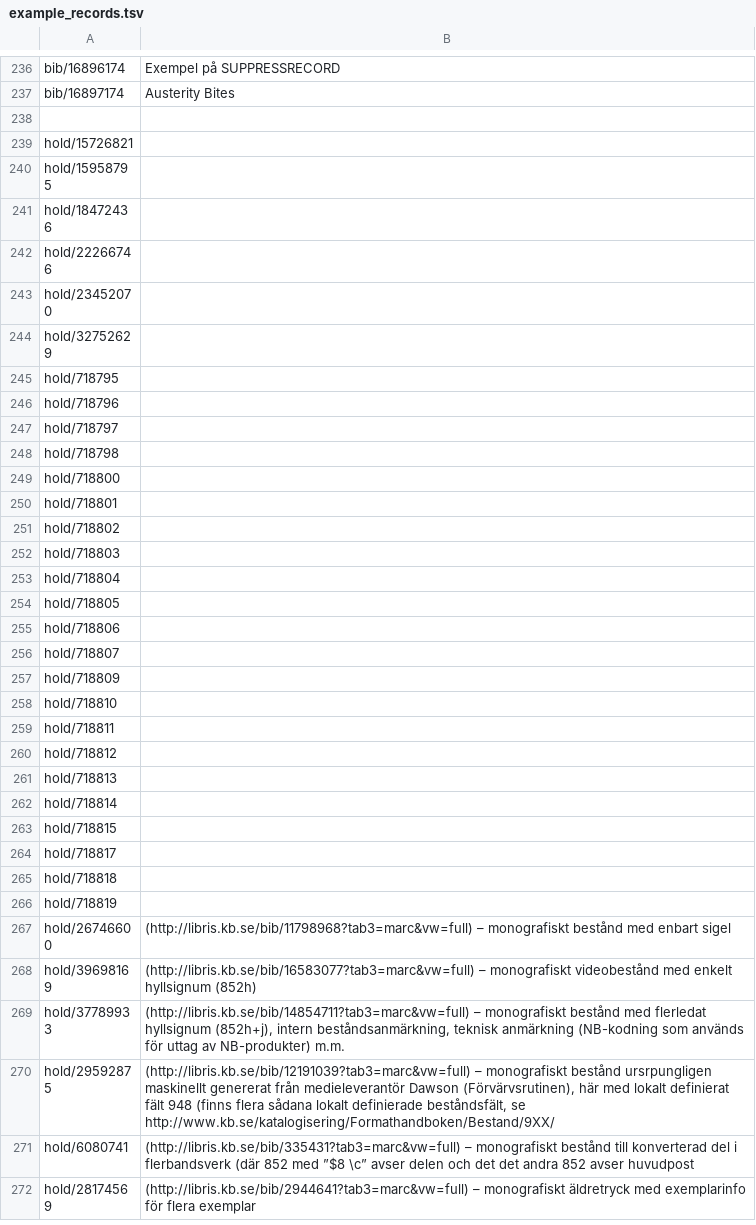
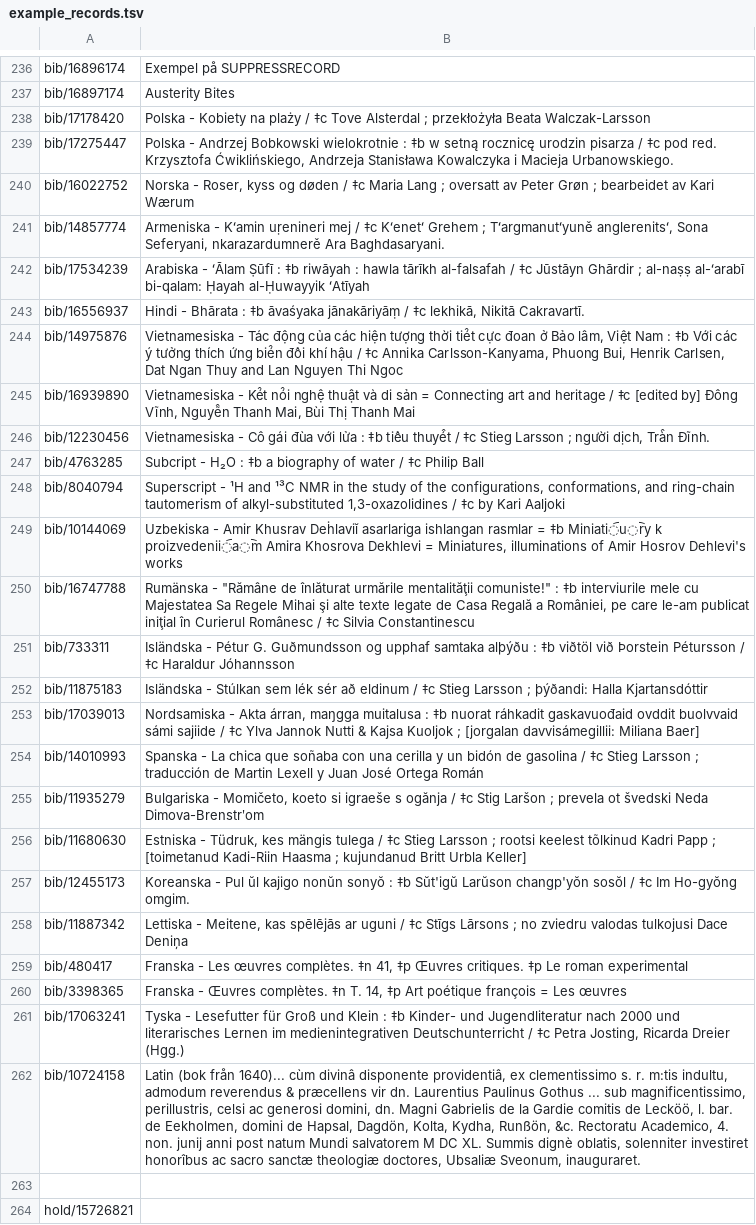
Before and after one commit to libris/librisxl, a TSV file: librisxl-tools/scripts/example_records.tsv, drawn as a sheet; only a part is shown, gaps mark what is left out; the shorter side is filled out with more unchanged rows.

Commit message:
Add bib record examples containing diacritics

```diff
--- a/librisxl-tools/scripts/example_records.tsv
+++ b/librisxl-tools/scripts/example_records.tsv
@@ -237,2 +237,27 @@ bib/16896174	Exempel på SUPPRESSRECORD
 bib/16897174	Austerity Bites
+bib/17178420	Polska - Kobiety na plaży / ‡c Tove Alsterdal ; przekłożyła Beata Walczak-Larsson
+bib/17275447	Polska -  Andrzej Bobkowski wielokrotnie : ‡b w setną rocznicę urodzin pisarza / ‡c pod red. Krzysztofa Ćwiklińskiego, Andrzeja Stanisława Kowalczyka i Macieja Urbanowskiego.
+bib/16022752	Norska - Roser, kyss og døden / ‡c Maria Lang ; oversatt av Peter Grøn ; bearbeidet av Kari Wærum
+bib/14857774	Armeniska -  Kʻamin uṛenineri mej / ‡c Kʻenetʻ Grehem ; Tʻargmanutʻyuně anglerenitsʻ, Sona Seferyani, nkarazardumnerě Ara Baghdasaryani.
+bib/17534239	Arabiska -  ʻĀlam Ṣūfī : ‡b riwāyah : hawla tārīkh al-falsafah / ‡c Jūstāyn Ghārdir ; al-naṣṣ al-ʻarabī bi-qalam: Ḥayah al-Ḥuwayyik ʻAtīyah
+bib/16556937	Hindi -  Bhārata : ‡b āvaśyaka jānakāriyāṃ / ‡c lekhikā, Nikitā Cakravartī.
+bib/14975876	Vietnamesiska - Tác động của các hiện tượng thời tié̂t cực đoan ở Bảo lâm, Việt Nam : ‡b Với các ý tưởng thích ứng bié̂n đỏ̂i khí hậu / ‡c Annika Carlsson-Kanyama, Phuong Bui, Henrik Carlsen, Dat Ngan Thuy and Lan Nguyen Thi Ngoc
+bib/16939890	Vietnamesiska - Ké̂t nó̂i nghệ thuật và di sản = Connecting art and heritage / ‡c [edited by] Đông Vĩnh, Nguyẽ̂n Thanh Mai, Bùi Thị Thanh Mai
+bib/12230456	Vietnamesiska - Cô gái đùa với lửa : ‡b tiẻ̂u thuyé̂t / ‡c Stieg Larsson ; người dịch, Trà̂n Đĩnh.
+bib/4763285	Subcript - H₂O : ‡b a biography of water / ‡c Philip Ball
+bib/8040794	Superscript - ¹H and ¹³C NMR in the study of the configurations, conformations, and ring-chain tautomerism of alkyl-substituted 1,3-oxazolidines / ‡c by Kari Aaljoki
+bib/10144069	Uzbekiska - Amir Khusrav Deḣlaviĭ asarlariga ishlangan rasmlar = ‡b Miniati︠u︡ry k proizvedenii︠a︡m Amira Khosrova Dekhlevi = Miniatures, illuminations of Amir Hosrov Dehlevi's works
+bib/16747788	Rumänska - "Rămâne de înlăturat urmările mentalităţii comuniste!" : ‡b interviurile mele cu Majestatea Sa Regele Mihai şi alte texte legate de Casa Regală a României, pe care le-am publicat iniţial în Curierul Românesc / ‡c Silvia Constantinescu
+bib/733311	Isländska - Pétur G. Guðmundsson og upphaf samtaka alþýðu : ‡b viðtöl við Þorstein Pétursson / ‡c Haraldur Jóhannsson
+bib/11875183	Isländska - Stúlkan sem lék sér að eldinum / ‡c Stieg Larsson ; þýðandi: Halla Kjartansdóttir
+bib/17039013	Nordsamiska - Akta árran, maŋgga muitalusa : ‡b nuorat ráhkadit gaskavuođaid ovddit buolvvaid sámi sajiide / ‡c Ylva Jannok Nutti & Kajsa Kuoljok ; [jorgalan davvisámegillii: Miliana Baer]
+bib/14010993	Spanska - La chica que soñaba con una cerilla y un bidón de gasolina / ‡c Stieg Larsson ; traducción de Martin Lexell y Juan José Ortega Román
+bib/11935279	Bulgariska - Momičeto, koeto si igraeše s ogănja / ‡c Stig Laršon ; prevela ot švedski Neda Dimova-Brenstrʹom
+bib/11680630	Estniska - Tüdruk, kes mängis tulega / ‡c Stieg Larsson ; rootsi keelest tõlkinud Kadri Papp ; [toimetanud Kadi-Riin Haasma ; kujundanud Britt Urbla Keller]
+bib/12455173	Koreanska - Pul ŭl kajigo nonŭn sonyŏ : ‡b Sŭt'igŭ Larŭson changp'yŏn sosŏl / ‡c Im Ho-gyŏng omgim.
+bib/11887342	Lettiska - Meitene, kas spēlējās ar uguni / ‡c Stīgs Lārsons ; no zviedru valodas tulkojusi Dace Deniņa
+bib/480417	Franska - Les œuvres complètes. ‡n 41, ‡p Œuvres critiques. ‡p Le roman experimental
+bib/3398365	Franska - Œuvres complètes. ‡n T. 14, ‡p Art poétique françois = Les œuvres
+bib/17063241	Tyska - Lesefutter für Groß und Klein : ‡b Kinder- und Jugendliteratur nach 2000 und literarisches Lernen im medienintegrativen Deutschunterricht / ‡c Petra Josting, Ricarda Dreier (Hgg.)
+bib/10724158	Latin (bok från 1640)... cùm divinâ disponente providentiâ, ex clementissimo s. r. m:tis indultu, admodum reverendus & præcellens vir dn. Laurentius Paulinus Gothus ... sub magnificentissimo, perillustris, celsi ac generosi domini, dn. Magni Gabrielis de la Gardie comitis de Lecköö, l. bar. de Eekholmen, domini de Hapsal, Dagdön, Kolta, Kydha, Runßön, &c. Rectoratu Academico, 4. non. junij anni post natum Mundi salvatorem M DC XL. Summis dignè oblatis, solenniter investiret honorîbus ac sacro sanctæ theologiæ doctores, Ubsaliæ Sveonum, inauguraret.
 
```
